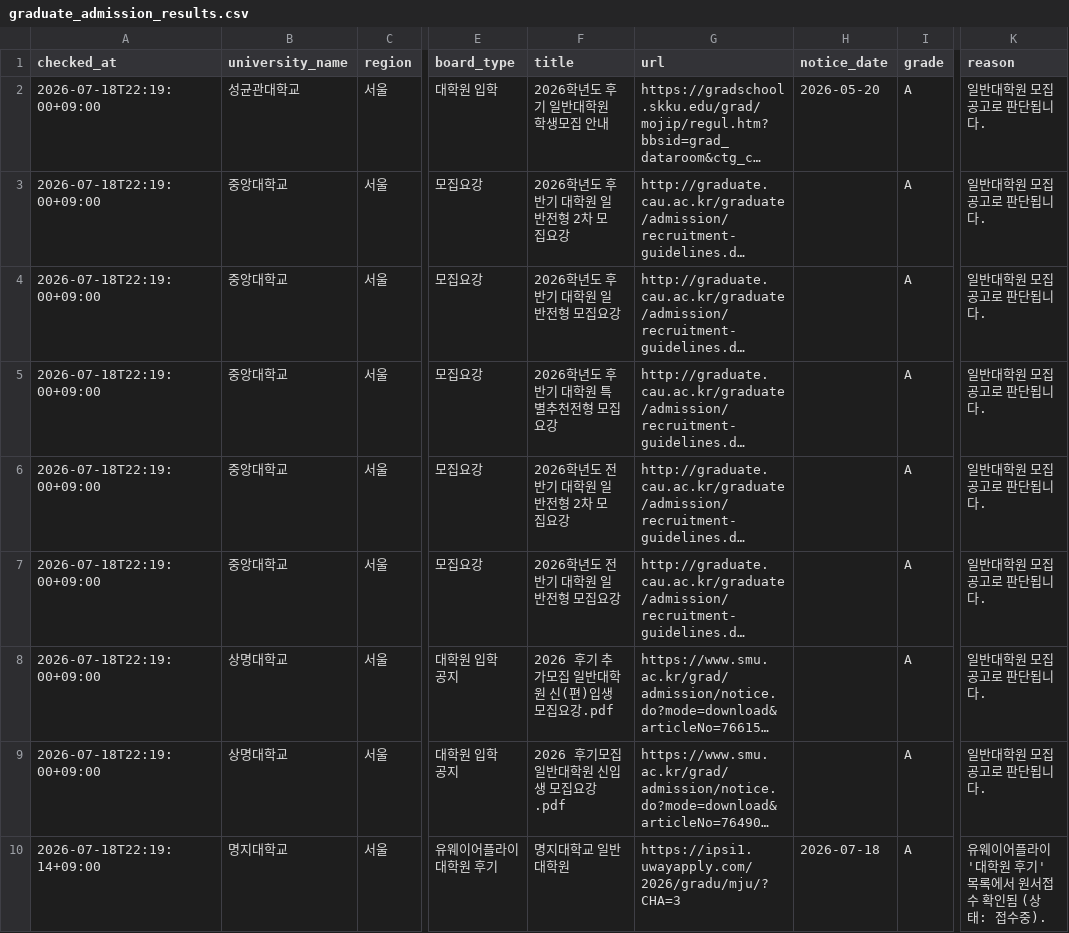
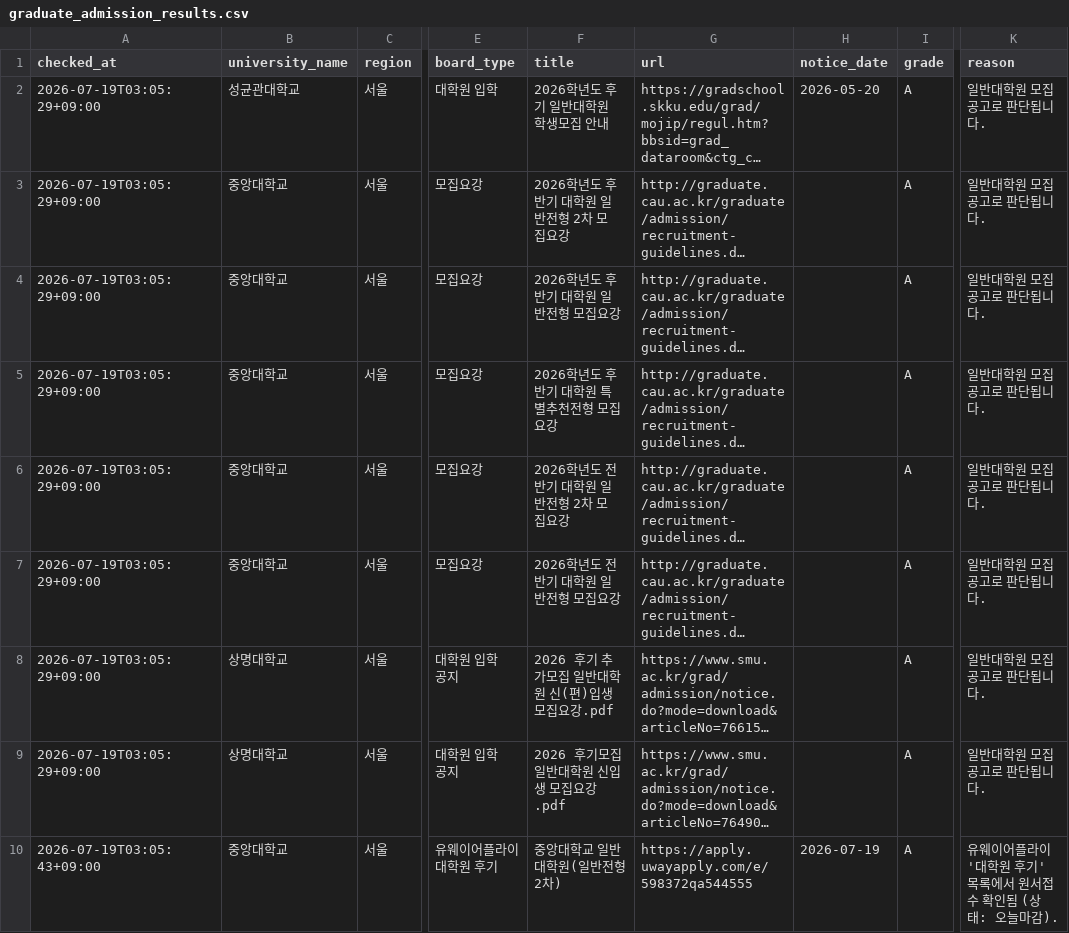
Before and after one commit to undcore/university-course-watcher, a CSV file: university-course-watcher/data/graduate_admission_results.csv, drawn as a sheet; only a part is shown, gaps mark what is left out; long unchanged cells end in …; the diff covers the shown part only; the diff names each change by its address in the sheet, - before the commit and + after, or states it on an @@ line.

```diff
--- a/university-course-watcher/data/graduate_admission_results.csv
+++ b/university-course-watcher/data/graduate_admission_results.csv
-A2:A9 (checked_at): 2026-07-18T22:19:00+09:00
+A2:A9 (checked_at): 2026-07-19T03:05:29+09:00
-A10 (checked_at): 2026-07-18T22:19:14+09:00
+A10 (checked_at): 2026-07-19T03:05:43+09:00
-B10 (university_name): 명지대학교
+B10 (university_name): 중앙대학교
-F10 (title): 명지대학교 일반대학원
+F10 (title): 중앙대학교 일반대학원(일반전형 2차)
-G10 (url): https://ipsi1.uwayapply.com/2026/gradu/mju/?CHA=3
+G10 (url): https://apply.uwayapply.com/e/598372qa544555
-H10 (notice_date): 2026-07-18
+H10 (notice_date): 2026-07-19
-K10 (reason): 유웨이어플라이 '대학원 후기' 목록에서 원서접수 확인됨 (상태: 접수중).
+K10 (reason): 유웨이어플라이 '대학원 후기' 목록에서 원서접수 확인됨 (상태: 오늘마감).
```
Also changed, not shown: 19 edited cells elsewhere in this file, 2 other files.
